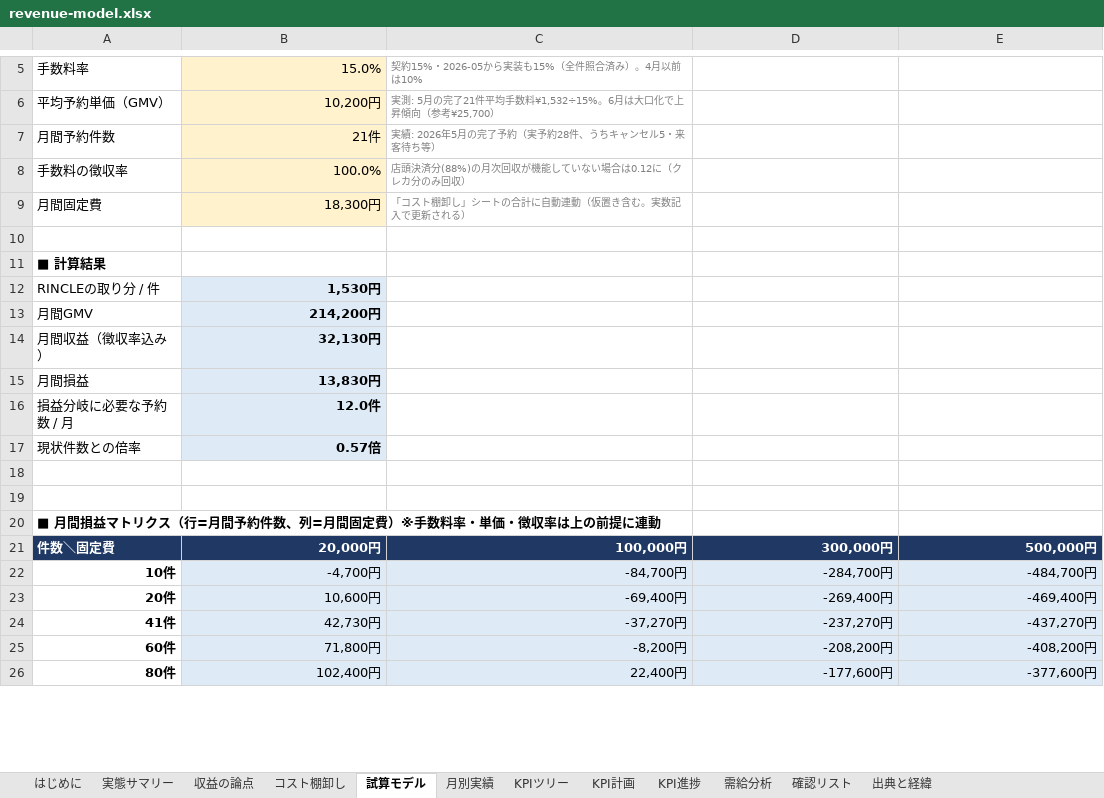
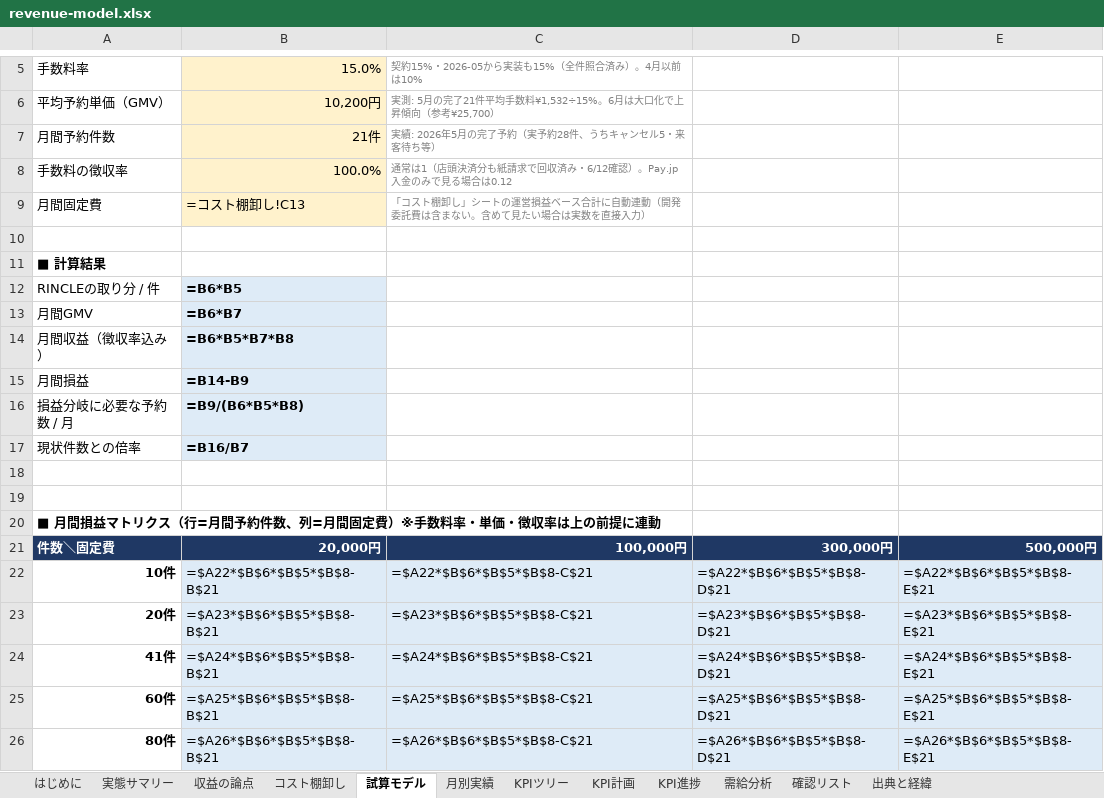
Before and after one commit to sol-111/RINCLE, an Excel workbook: documents/4_growth/01_strategy/revenue-model.xlsx, sheet 試算モデル, drawn as a sheet; only a part is shown, gaps mark what is left out; values as stored, in another font and other column widths than the file's, no borders; formulas without a stored value are shown as written; the diff covers the shown part only; the diff names each change by its address in the sheet, - before the commit and + after, or states it on an @@ line.

```diff
--- a/documents/4_growth/01_strategy/revenue-model.xlsx (sheet 試算モデル)
+++ b/documents/4_growth/01_strategy/revenue-model.xlsx (sheet 試算モデル)
-C8: 店頭決済分(88%)の月次回収が機能していない場合は0.12に（クレカ分のみ回収）
+C8: 通常は1（店頭決済分も紙請求で回収済み・6/12確認）。Pay.jp入金のみで見る場合は0.12
-B9: 18,300円
+B9: =コスト棚卸し!C13
-C9: …シートの合計に自動連動（仮置き含む。実数記入で更新される）
+C9: …シートの運営損益ベース合計に自動連動（開発委託費は含まない。含めて見たい場合は実数を直接入力）
-B12: 1,530円
+B12: =B6*B5
-B13: 214,200円
+B13: =B6*B7
-B14: 32,130円
+B14: =B6*B5*B7*B8
-B15: 13,830円
+B15: =B14-B9
-B16: 12.0件
+B16: =B9/(B6*B5*B8)
-B17: 0.57倍
+B17: =B16/B7
-B22: -4,700円
+B22: =$A22*$B$6*$B$5*$B$8-B$21
-C22: -84,700円
+C22: =$A22*$B$6*$B$5*$B$8-C$21
-D22: -284,700円
+D22: =$A22*$B$6*$B$5*$B$8-D$21
-E22: -484,700円
+E22: =$A22*$B$6*$B$5*$B$8-E$21
-B23: 10,600円
+B23: =$A23*$B$6*$B$5*$B$8-B$21
-C23: -69,400円
+C23: =$A23*$B$6*$B$5*$B$8-C$21
-D23: -269,400円
+D23: =$A23*$B$6*$B$5*$B$8-D$21
-E23: -469,400円
+E23: =$A23*$B$6*$B$5*$B$8-E$21
-B24: 42,730円
+B24: =$A24*$B$6*$B$5*$B$8-B$21
-C24: -37,270円
+C24: =$A24*$B$6*$B$5*$B$8-C$21
-D24: -237,270円
+D24: =$A24*$B$6*$B$5*$B$8-D$21
-E24: -437,270円
+E24: =$A24*$B$6*$B$5*$B$8-E$21
-B25: 71,800円
+B25: =$A25*$B$6*$B$5*$B$8-B$21
-C25: -8,200円
+C25: =$A25*$B$6*$B$5*$B$8-C$21
-D25: -208,200円
+D25: =$A25*$B$6*$B$5*$B$8-D$21
-E25: -408,200円
+E25: =$A25*$B$6*$B$5*$B$8-E$21
-B26: 102,400円
+B26: =$A26*$B$6*$B$5*$B$8-B$21
-C26: 22,400円
+C26: =$A26*$B$6*$B$5*$B$8-C$21
-D26: -177,600円
+D26: =$A26*$B$6*$B$5*$B$8-D$21
-E26: -377,600円
+E26: =$A26*$B$6*$B$5*$B$8-E$21
```
Also changed, not shown: 13 edited cells elsewhere in this sheet, sheet KPI計画, sheet KPI進捗, sheet 出典と経緯, sheet 月別実績, sheet はじめに, sheet KPIツリー, 5 more sheets.
